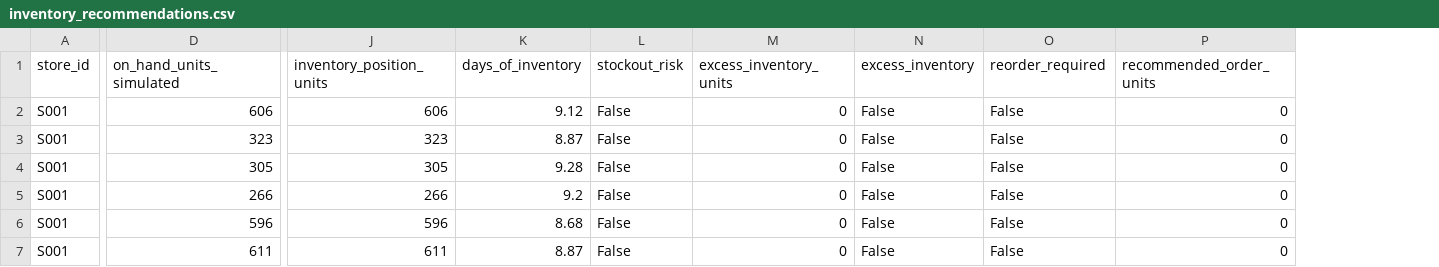
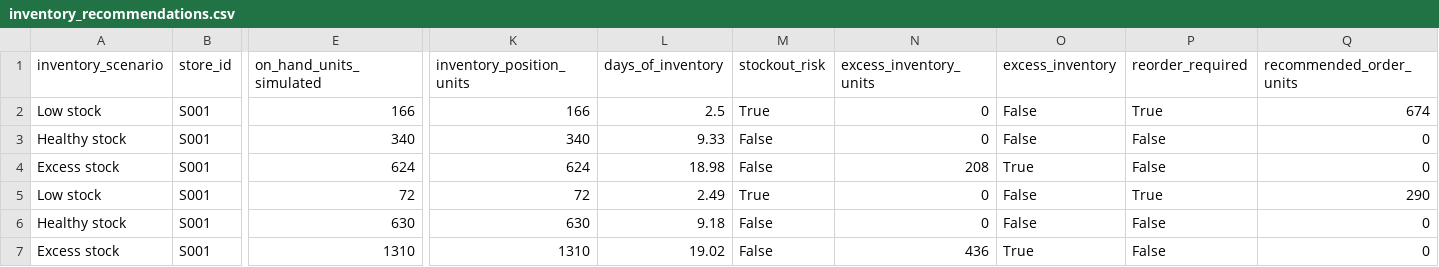
Before and after one commit to princisaini/Retail-Sales-Forecasting-Inventory-Optimization, a CSV file: outputs/inventory_recommendations.csv, drawn as a sheet; only a part is shown, gaps mark what is left out; addresses are those after the commit; the diff covers the shown part only; the diff names each change by its address in the sheet, - before the commit and + after, or states it on an @@ line.

Commit message:
Complete forecasting backtesting and inventory optimization

```diff
--- a/outputs/inventory_recommendations.csv
+++ b/outputs/inventory_recommendations.csv
+column A (inventory_scenario), rows 2-7: Low stock | Healthy stock | Excess stock | Low stock | Healthy stock | Excess stock
-E2 (on_hand_units_simulated): 606
+E2 (on_hand_units_simulated): 166
-K2 (inventory_position_units): 606
+K2 (inventory_position_units): 166
-L2 (days_of_inventory): 9.12
+L2 (days_of_inventory): 2.5
-M2 (stockout_risk): False
+M2 (stockout_risk): True
-P2 (reorder_required): False
+P2 (reorder_required): True
-Q2 (recommended_order_units): 0
+Q2 (recommended_order_units): 674
-E3 (on_hand_units_simulated): 323
+E3 (on_hand_units_simulated): 340
-K3 (inventory_position_units): 323
+K3 (inventory_position_units): 340
-L3 (days_of_inventory): 8.87
+L3 (days_of_inventory): 9.33
-E4 (on_hand_units_simulated): 305
+E4 (on_hand_units_simulated): 624
-K4 (inventory_position_units): 305
+K4 (inventory_position_units): 624
-L4 (days_of_inventory): 9.28
+L4 (days_of_inventory): 18.98
-N4 (excess_inventory_units): 0
+N4 (excess_inventory_units): 208
-O4 (excess_inventory): False
+O4 (excess_inventory): True
-E5 (on_hand_units_simulated): 266
+E5 (on_hand_units_simulated): 72
-K5 (inventory_position_units): 266
+K5 (inventory_position_units): 72
-L5 (days_of_inventory): 9.2
+L5 (days_of_inventory): 2.49
-M5 (stockout_risk): False
+M5 (stockout_risk): True
-P5 (reorder_required): False
+P5 (reorder_required): True
-Q5 (recommended_order_units): 0
+Q5 (recommended_order_units): 290
-E6 (on_hand_units_simulated): 596
+E6 (on_hand_units_simulated): 630
-K6 (inventory_position_units): 596
+K6 (inventory_position_units): 630
-L6 (days_of_inventory): 8.68
+L6 (days_of_inventory): 9.18
-E7 (on_hand_units_simulated): 611
+E7 (on_hand_units_simulated): 1310
-K7 (inventory_position_units): 611
+K7 (inventory_position_units): 1310
-L7 (days_of_inventory): 8.87
+L7 (days_of_inventory): 19.02
-N7 (excess_inventory_units): 0
+N7 (excess_inventory_units): 436
-O7 (excess_inventory): False
+O7 (excess_inventory): True
```
Also changed, not shown: 56 edited cells elsewhere in this file, outputs/holdout_predictions.csv, outputs/inventory_recommendations_sorted.csv, 11 other files.
